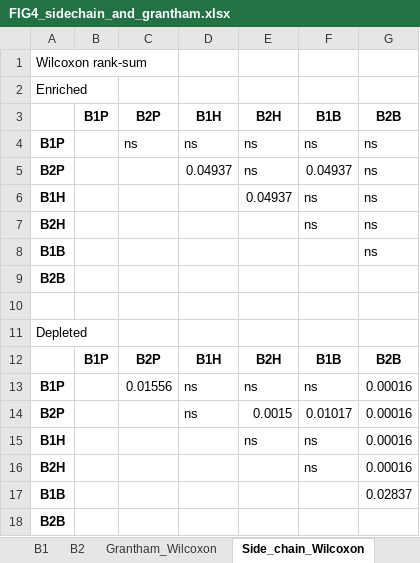
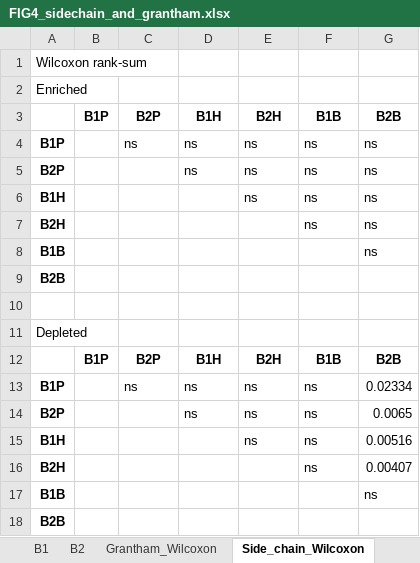
Before and after one commit to paulocilasjr/BRCA_integration-code, an Excel workbook: FIG4_sidechain_and_grantham.xlsx, sheet Side_chain_Wilcoxon, drawn as a sheet; values as stored, in another font and other column widths than the file's, no borders; the diff names each change by its address in the sheet, - before the commit and + after, or states it on an @@ line.

```diff
--- a/FIG4_sidechain_and_grantham.xlsx (sheet Side_chain_Wilcoxon)
+++ b/FIG4_sidechain_and_grantham.xlsx (sheet Side_chain_Wilcoxon)
-D5: 0.04937
+D5: ns
-F5: 0.04937
+F5: ns
-E6: 0.04937
+E6: ns
-C13: 0.01556
+C13: ns
-G13: 0.00016
+G13: 0.02334
-E14: 0.0015
+E14: ns
-F14: 0.01017
+F14: ns
-G14: 0.00016
+G14: 0.0065
-G15: 0.00016
+G15: 0.00516
-G16: 0.00016
+G16: 0.00407
-G17: 0.02837
+G17: ns
```
Also changed, not shown: sheet B2, sheet Grantham_Wilcoxon, 1 other file.
